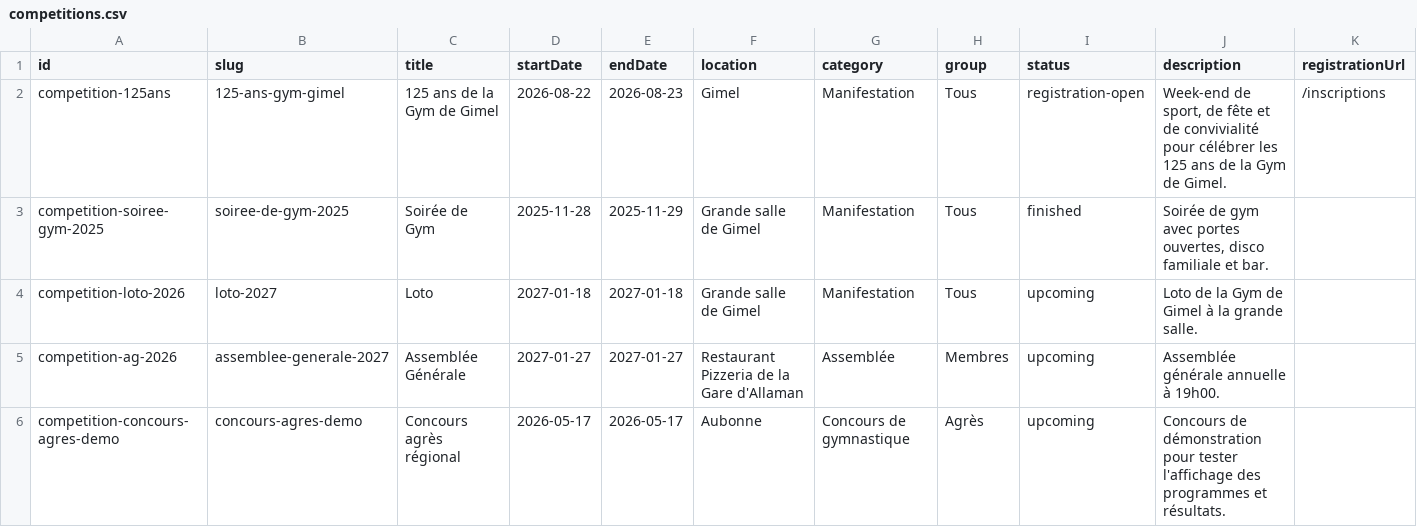
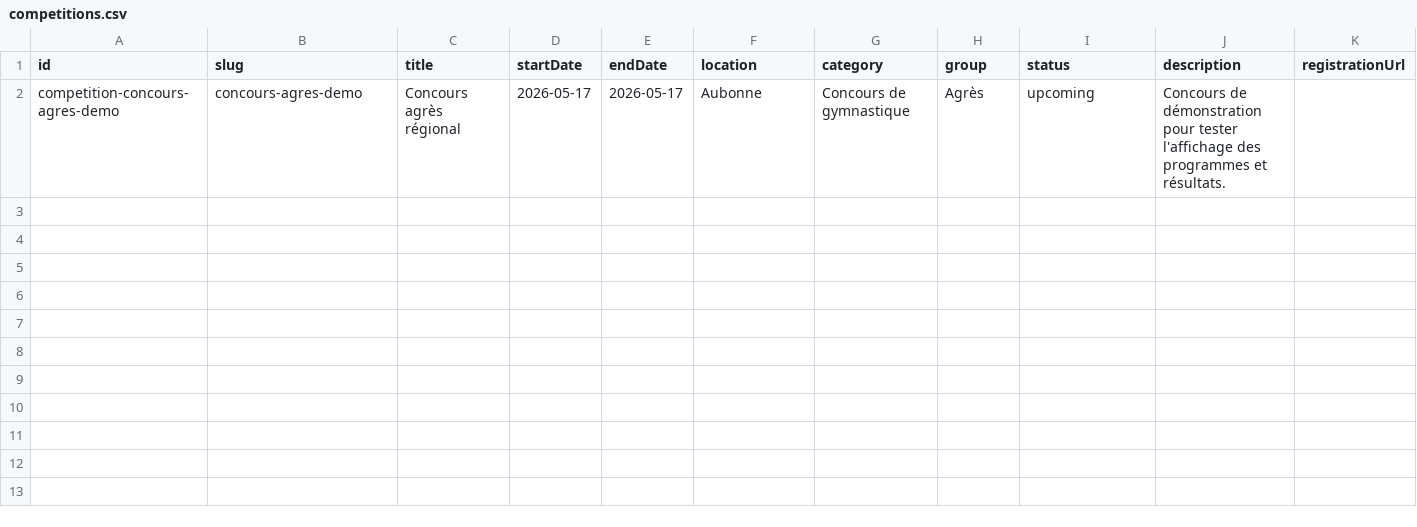
Before and after one commit to Gym-Gimel/data, a CSV file: competitions.csv, drawn as a sheet; only a part is shown; rows hold the shown columns only; the diff names each change by its address in the sheet, - before the commit and + after, or states it on an @@ line.

Commit message:
feat: splitted events and competitions in two csv

```diff
--- a/competitions.csv
+++ b/competitions.csv
-row 2: competition-125ans | 125-ans-gym-gimel | 125 ans de la Gym de Gimel | 2026-08-22 | 2026-08-23 | Gimel | Manifestation | Tous | registration-open | Week-end de sport, de fête et de convivialité pour célébrer les 125 ans de la Gym de Gimel. | /inscriptions
-row 3: competition-soiree-gym-2025 | soiree-de-gym-2025 | Soirée de Gym | 2025-11-28 | 2025-11-29 | Grande salle de Gimel | Manifestation | Tous | finished | Soirée de gym avec portes ouvertes, disco familiale et bar.
-row 4: competition-loto-2026 | loto-2027 | Loto | 2027-01-18 | 2027-01-18 | Grande salle de Gimel | Manifestation | Tous | upcoming | Loto de la Gym de Gimel à la grande salle.
-row 5: competition-ag-2026 | assemblee-generale-2027 | Assemblée Générale | 2027-01-27 | 2027-01-27 | Restaurant Pizzeria de la Gare d'Allaman | Assemblée | Membres | upcoming | Assemblée générale annuelle à 19h00.
```
Also changed, not shown: 6 other files.
